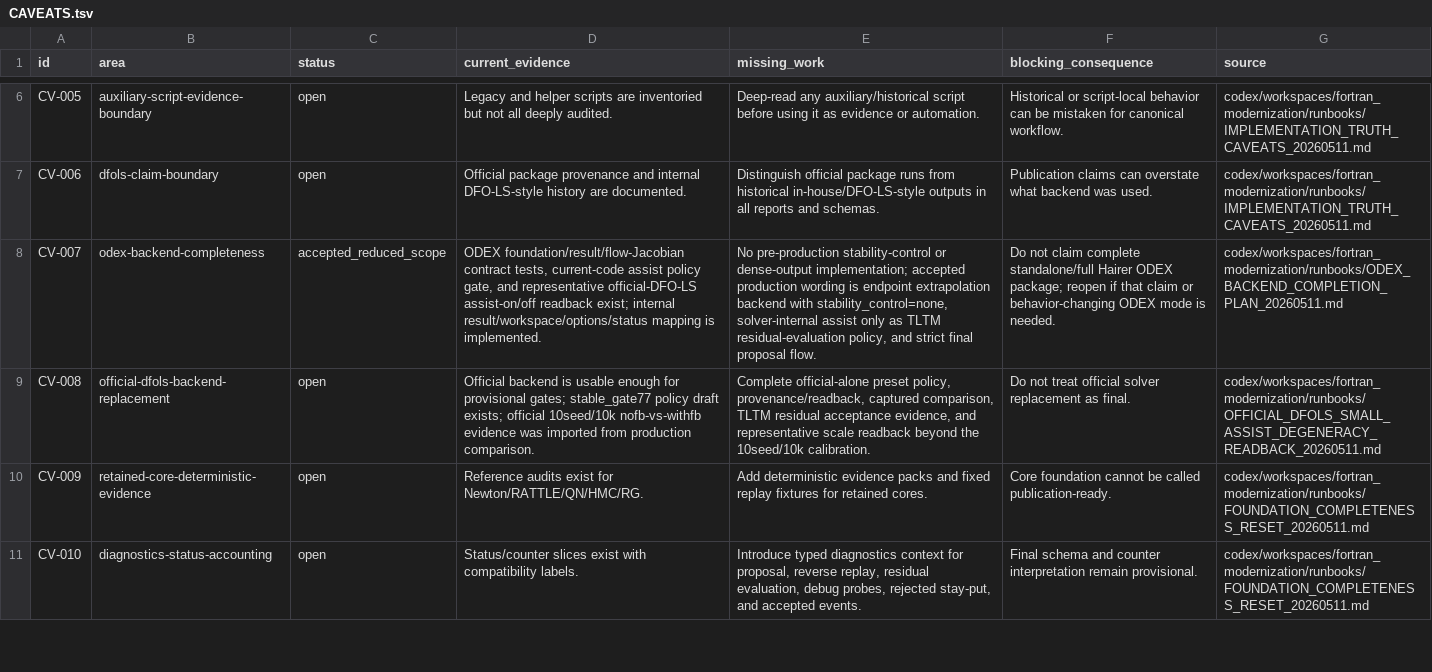
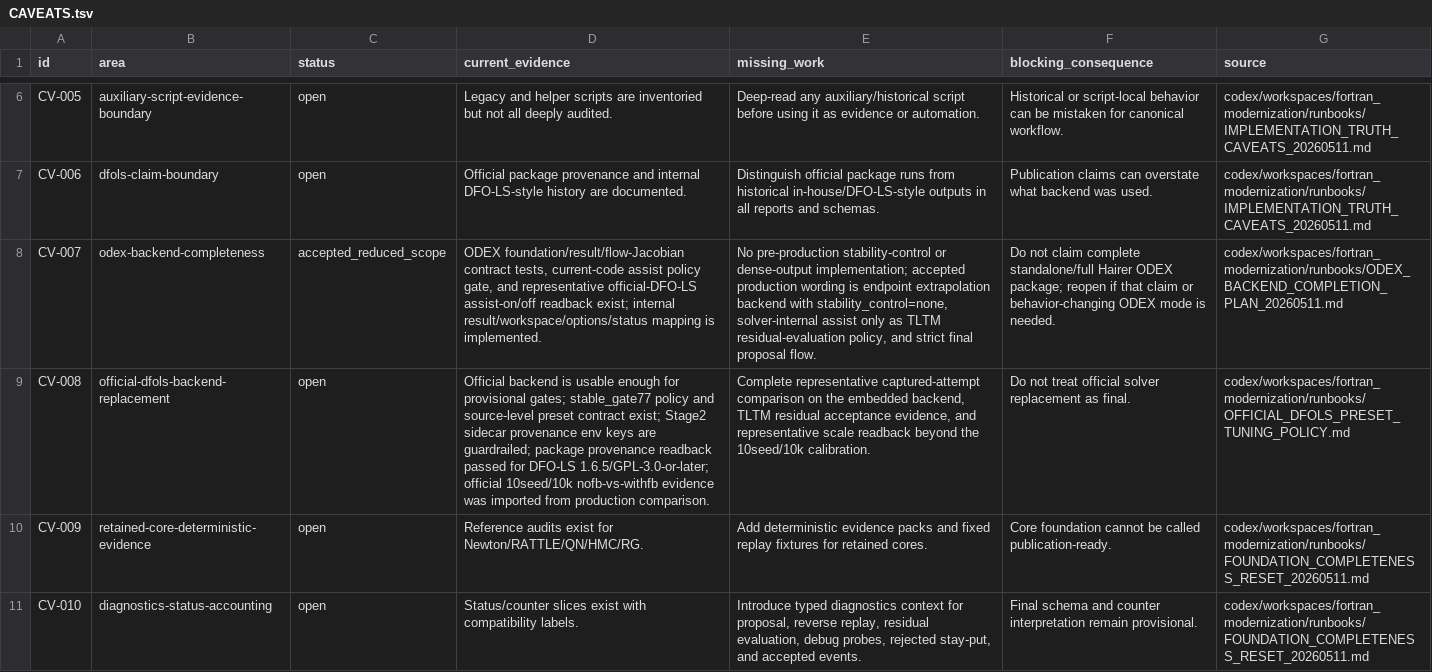
Before and after one commit to C-Y-Chou/generalized-thimble-hmc, a TSV file: codex/workspaces/fortran_modernization/state/CAVEATS.tsv, drawn as a sheet; only a part is shown, gaps mark what is left out; the diff names each change by its address in the sheet, - before the commit and + after, or states it on an @@ line.

```diff
--- a/codex/workspaces/fortran_modernization/state/CAVEATS.tsv
+++ b/codex/workspaces/fortran_modernization/state/CAVEATS.tsv
-D9 (current_evidence): …stable_gate77 policy draft exists; official 10seed/10k…
+D9 (current_evidence): …stable_gate77 policy and source-level preset contract exist; Stage2 sidecar provenance env keys are guardrailed; package provenance readback passed for DFO-LS 1.6.5/GPL-3.0-or-later; official 10seed/10k…
-E9 (missing_work): Complete official-alone preset policy, provenance/readback, captured comparison, TLTM residual…
+E9 (missing_work): Complete representative captured-attempt comparison on the embedded backend, TLTM residual…
-G9 (source): codex/workspaces/fortran_modernization/runbooks/OFFICIAL_DFOLS_SMALL_ASSIST_DEGENERACY_READBACK_20260511.md
+G9 (source): codex/workspaces/fortran_modernization/runbooks/OFFICIAL_DFOLS_PRESET_TUNING_POLICY.md
```
Also changed, not shown: codex/workspaces/fortran_modernization/state/OFFICIAL_DFOLS_EVIDENCE.tsv, codex/workspaces/fortran_modernization/state/OPEN_ITEMS.tsv, 14 other files.
